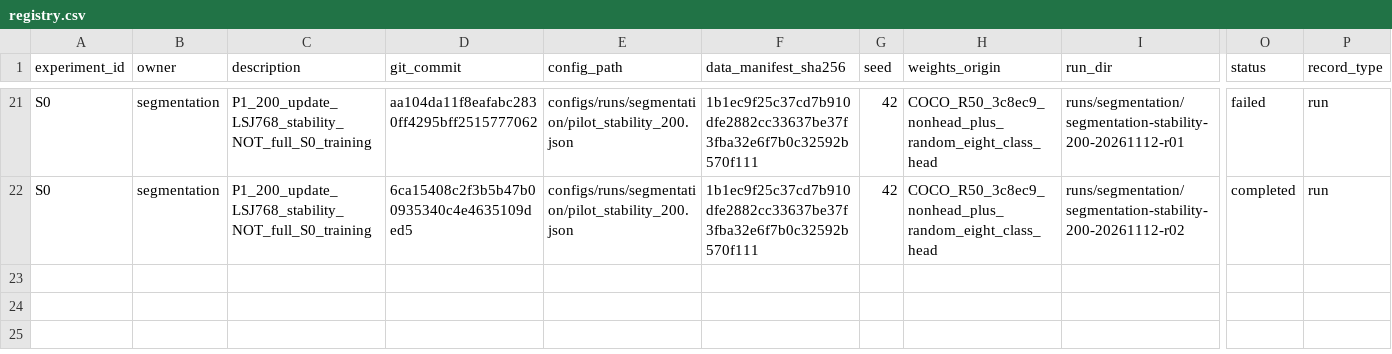
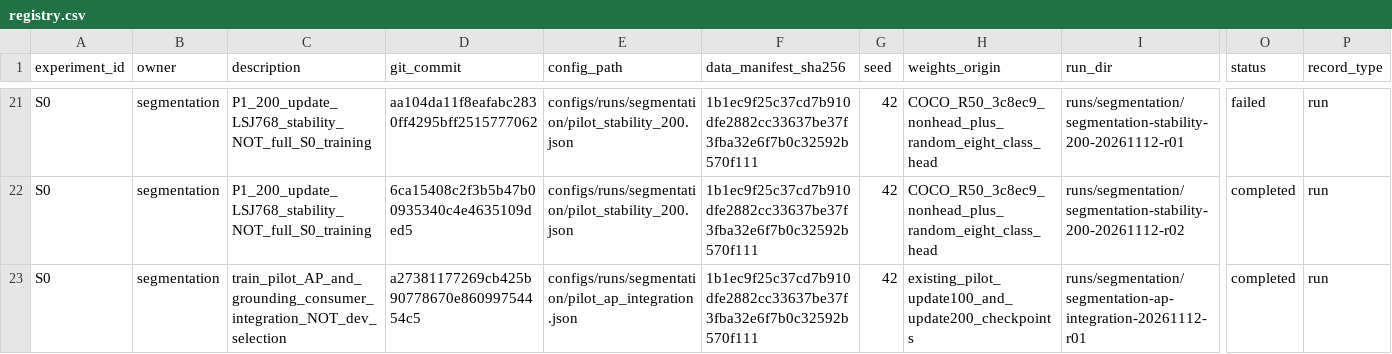
Before and after one commit to rickyliuchunyu/comp4471-fashion-grounding, a CSV file: experiments/registry.csv, drawn as a sheet; only a part is shown, gaps mark what is left out; rows hold the shown columns only; the diff names each change by its address in the sheet, - before the commit and + after, or states it on an @@ line.

Commit message:
Record candidate consumer acceptance and bounded AP integration evidence

```diff
--- a/experiments/registry.csv
+++ b/experiments/registry.csv
+row 23: S0 | segmentation | train_pilot_AP_and_grounding_consumer_integration_NOT_dev_selection | a27381177269cb425b90778670e86099754454c5 | configs/runs/segmentation/pilot_ap_integration.json | 1b1ec9f25c37cd7b910dfe2882cc33637be37f3fba32e6f7b0c32592b570f111 | 42 | existing_pilot_update100_and_update200_checkpoints | runs/segmentation/segmentation-ap-integration-20261112-r01 | completed | run
```
Also changed, not shown: 24 other files.
